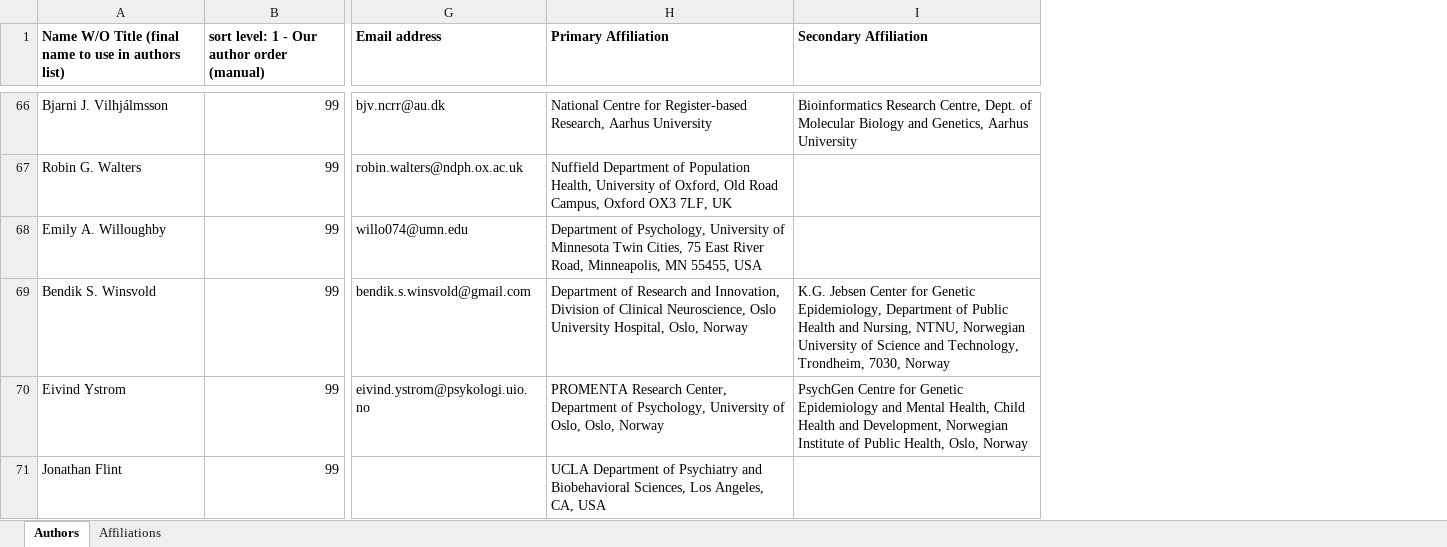
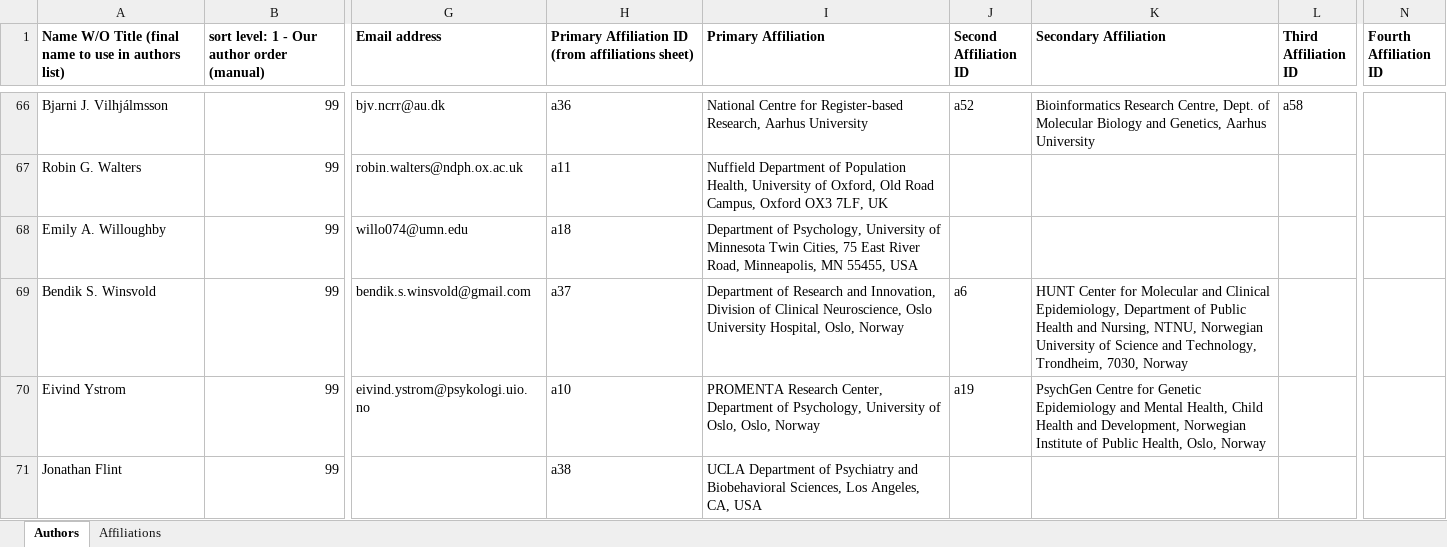
Before and after one commit to imahdimir/240822_authors_list_spreadsheet_meta_analysis_paper, an Excel workbook: 0_Author List_Meta_Analysis_Paper_Aug2024.xlsx, sheet Authors, drawn as a sheet; only a part is shown, gaps mark what is left out; values as stored, in another font and other column widths than the file's, no borders; table styles not drawn; addresses are those after the commit; the diff covers the shown part only; the diff names each change by its address in the sheet, - before the commit and + after, or states it on an @@ line.

Commit message:
Update 0_Author List_Meta_Analysis_Paper_Aug2024.xlsx

```diff
--- a/0_Author List_Meta_Analysis_Paper_Aug2024.xlsx (sheet Authors)
+++ b/0_Author List_Meta_Analysis_Paper_Aug2024.xlsx (sheet Authors)
+column H, row 1: Primary Affiliation ID (from affiliations sheet); rows 66-71: a36 | a11 | a18 | a37 | a10 | a38
+column J (Second Affiliation ID), rows 66-70: a52 |  |  | a6 | a19
+column L (Third Affiliation ID), row 66: a58
+column N (Fourth Affiliation ID), empty
-K69 (Secondary Affiliation): K.G. Jebsen Center for Genetic Epidemiology, Department…
+K69 (Secondary Affiliation): HUNT Center for Molecular and Clinical Epidemiology, Department…
```
Also changed, not shown: 7 edited cells elsewhere in this sheet, sheet Affiliations, formulas that keep their value.
